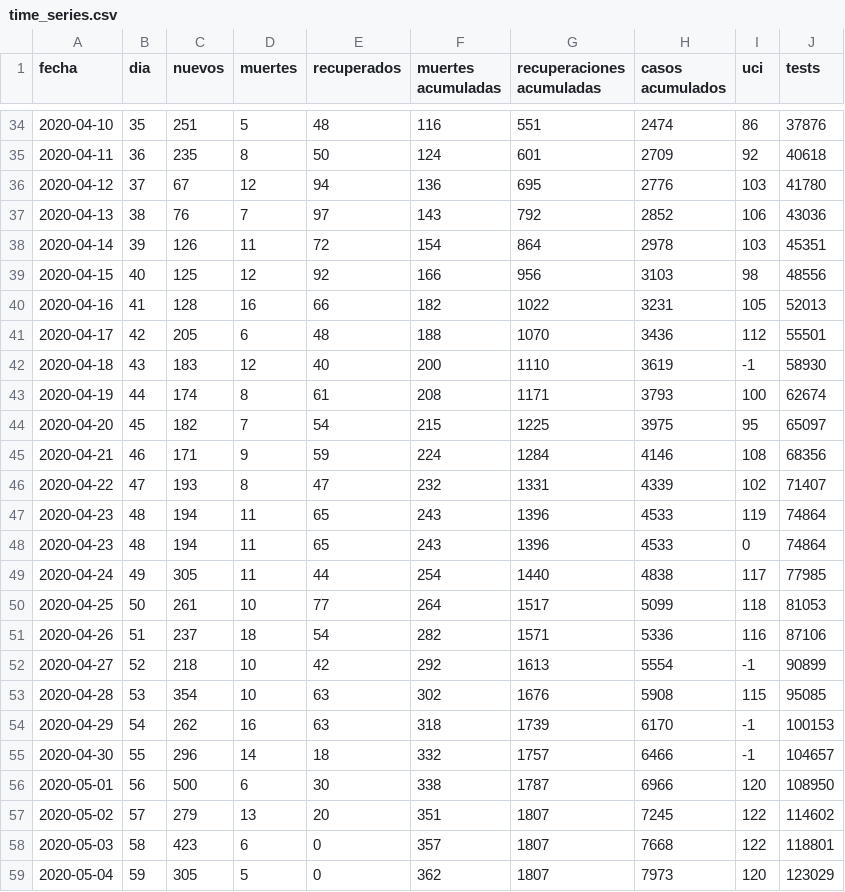
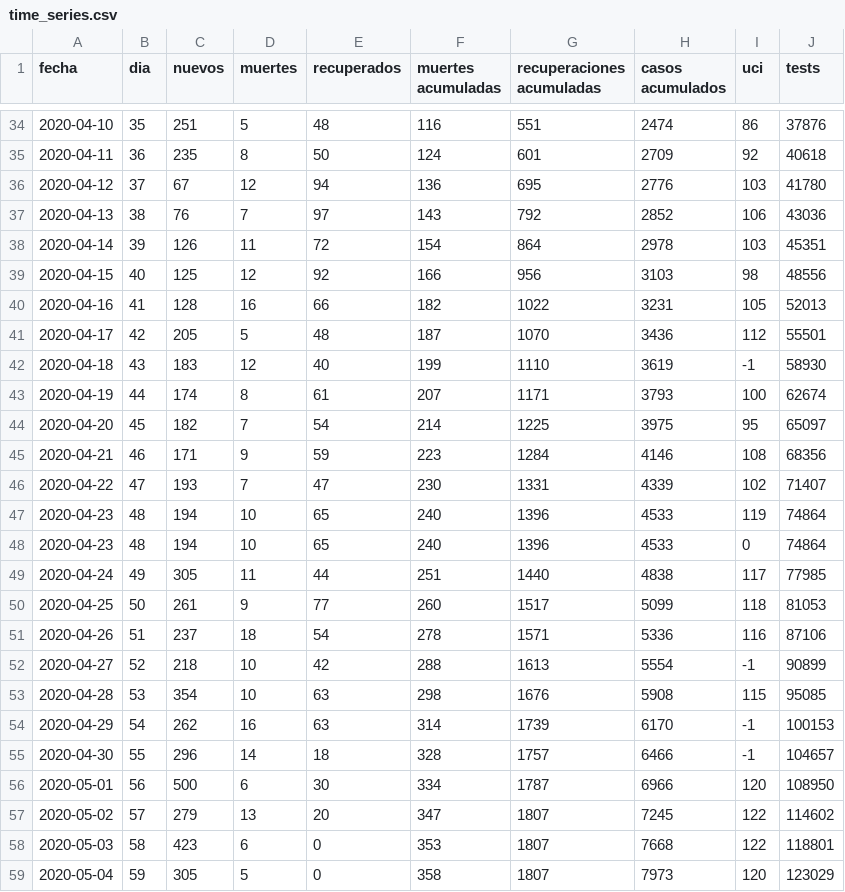
Before and after one commit to dfuribez/COVID-19-Colombia, a CSV file: time_series.csv, drawn as a sheet; only a part is shown, gaps mark what is left out.

Commit message:
Corregida cantidad de muertes

```diff
--- a/time_series.csv
+++ b/time_series.csv
@@ -40,20 +40,20 @@ fecha,dia,nuevos,muertes,recuperados,muertes acumuladas,recuperaciones acumulada
 2020-04-16,41,128,16,66,182,1022,3231,105,52013
-2020-04-17,42,205,6,48,188,1070,3436,112,55501
-2020-04-18,43,183,12,40,200,1110,3619,-1,58930
-2020-04-19,44,174,8,61,208,1171,3793,100,62674
-2020-04-20,45,182,7,54,215,1225,3975,95,65097
-2020-04-21,46,171,9,59,224,1284,4146,108,68356
-2020-04-22,47,193,8,47,232,1331,4339,102,71407
-2020-04-23,48,194,11,65,243,1396,4533,119,74864
-2020-04-23,48,194,11,65,243,1396,4533,0,74864
-2020-04-24,49,305,11,44,254,1440,4838,117,77985
-2020-04-25,50,261,10,77,264,1517,5099,118,81053
-2020-04-26,51,237,18,54,282,1571,5336,116,87106
-2020-04-27,52,218,10,42,292,1613,5554,-1,90899
-2020-04-28,53,354,10,63,302,1676,5908,115,95085
-2020-04-29,54,262,16,63,318,1739,6170,-1,100153
-2020-04-30,55,296,14,18,332,1757,6466,-1,104657
-2020-05-01,56,500,6,30,338,1787,6966,120,108950
-2020-05-02,57,279,13,20,351,1807,7245,122,114602
-2020-05-03,58,423,6,0,357,1807,7668,122,118801
-2020-05-04,59,305,5,0,362,1807,7973,120,123029
+2020-04-17,42,205,5,48,187,1070,3436,112,55501
+2020-04-18,43,183,12,40,199,1110,3619,-1,58930
+2020-04-19,44,174,8,61,207,1171,3793,100,62674
+2020-04-20,45,182,7,54,214,1225,3975,95,65097
+2020-04-21,46,171,9,59,223,1284,4146,108,68356
+2020-04-22,47,193,7,47,230,1331,4339,102,71407
+2020-04-23,48,194,10,65,240,1396,4533,119,74864
+2020-04-23,48,194,10,65,240,1396,4533,0,74864
+2020-04-24,49,305,11,44,251,1440,4838,117,77985
+2020-04-25,50,261,9,77,260,1517,5099,118,81053
+2020-04-26,51,237,18,54,278,1571,5336,116,87106
+2020-04-27,52,218,10,42,288,1613,5554,-1,90899
+2020-04-28,53,354,10,63,298,1676,5908,115,95085
+2020-04-29,54,262,16,63,314,1739,6170,-1,100153
+2020-04-30,55,296,14,18,328,1757,6466,-1,104657
+2020-05-01,56,500,6,30,334,1787,6966,120,108950
+2020-05-02,57,279,13,20,347,1807,7245,122,114602
+2020-05-03,58,423,6,0,353,1807,7668,122,118801
+2020-05-04,59,305,5,0,358,1807,7973,120,123029
```
Also changed, not shown: 1 other file.
